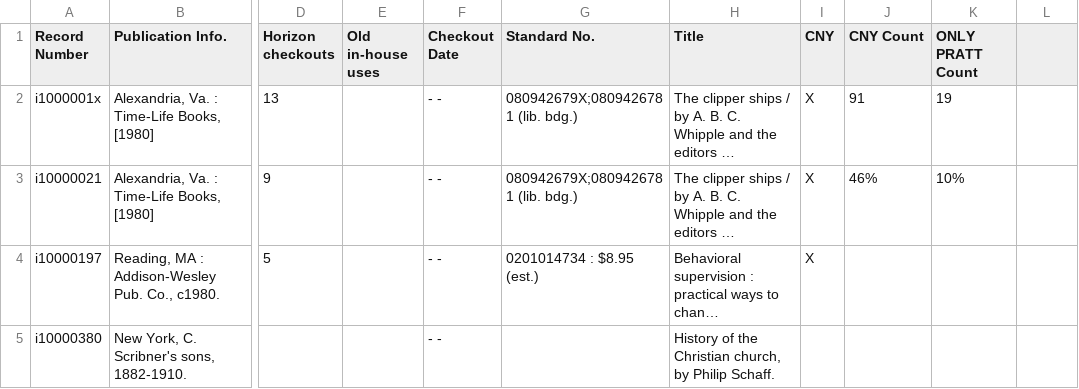
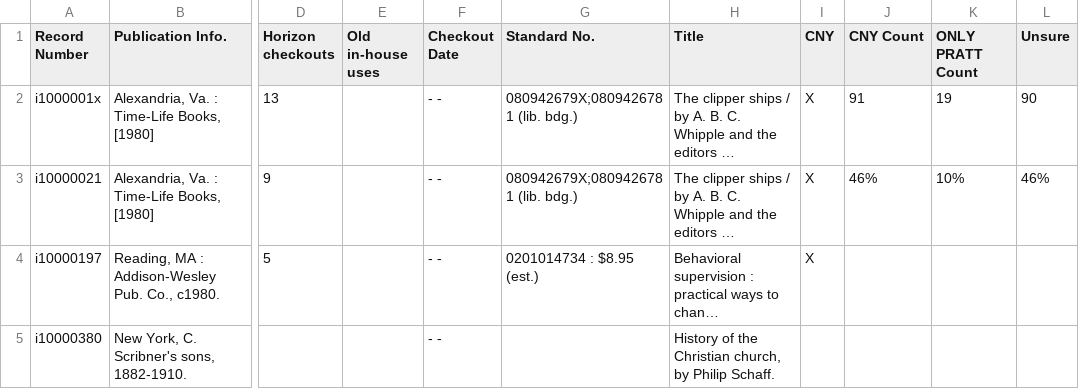
Before and after one commit to etoole/ConnectChecker, a CSV file: NoCirc_test_output.csv, drawn as a sheet; only a part is shown, gaps mark what is left out; long unchanged cells end in …; the diff names each change by its address in the sheet, - before the commit and + after, or states it on an @@ line.

Commit message:
added test output statistics

```diff
--- a/NoCirc_test_output.csv
+++ b/NoCirc_test_output.csv
-L1: (empty)
+L1: Unsure
-L2 (Unsure): (empty)
+L2 (Unsure): 90
-L3 (Unsure): (empty)
+L3 (Unsure): 46%
```
